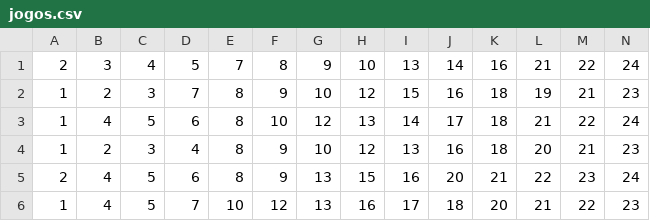
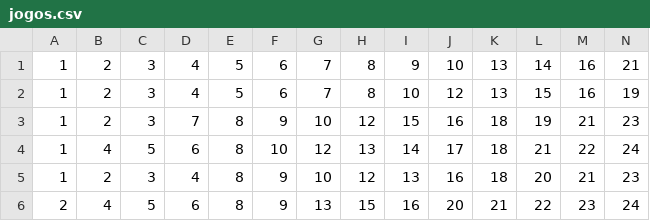
Before and after one commit to ubruno/LotofacilMatcher, a CSV file: dist/jogos.csv, drawn as a sheet; only a part is shown; the shorter side is filled out with more unchanged rows; removed rows and columns are numbered as before the commit, all else as after; rows hold the shown columns only; the diff names each change by its address in the sheet, - before the commit and + after, or states it on an @@ line.

```diff
--- a/dist/jogos.csv
+++ b/dist/jogos.csv
-row 1: 2 | 3 | 4 | 5 | 7 | 8 | 9 | 10 | 13 | 14 | 16 | 21 | 22 | 24
+row 1: 1 | 2 | 3 | 4 | 5 | 6 | 7 | 8 | 9 | 10 | 13 | 14 | 16 | 21
+row 2: 1 | 2 | 3 | 4 | 5 | 6 | 7 | 8 | 10 | 12 | 13 | 15 | 16 | 19
```
Also changed, not shown: 11 other files.
